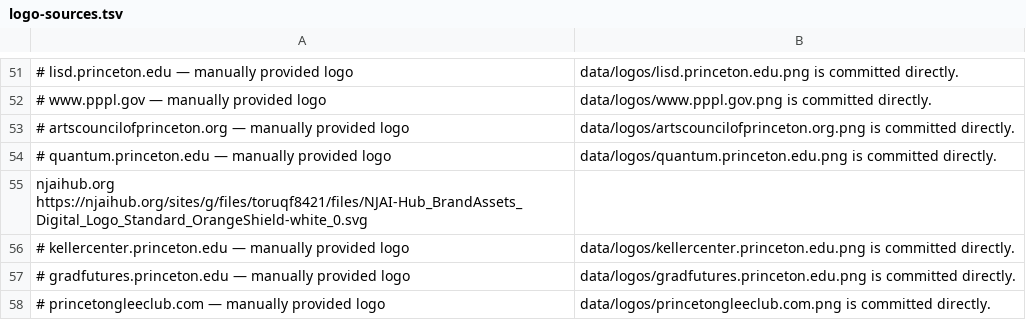
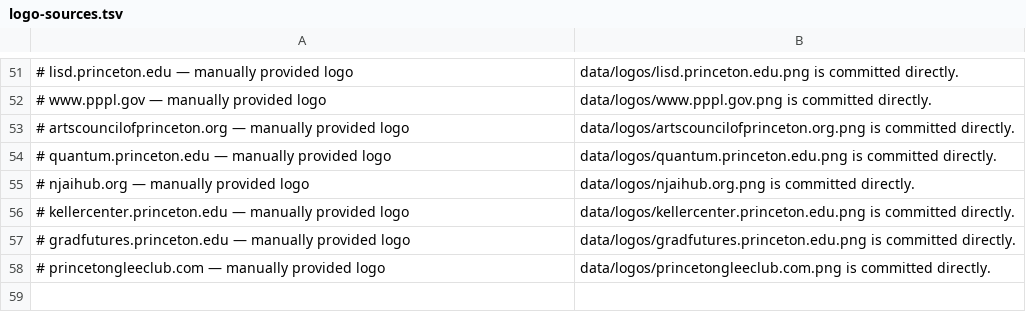
Before and after one commit to freefall2other/princeton-events, a TSV file: scripts/logo-sources.tsv, drawn as a sheet; only a part is shown, gaps mark what is left out; the shorter side is filled out with more unchanged rows.

```diff
--- a/scripts/logo-sources.tsv
+++ b/scripts/logo-sources.tsv
@@ -54,3 +54,3 @@
 # quantum.princeton.edu — manually provided logo; data/logos/quantum.princeton.edu.png is committed directly.
-njaihub.org	https://njaihub.org/sites/g/files/toruqf8421/files/NJAI-Hub_BrandAssets_Digital_Logo_Standard_OrangeShield-white_0.svg
+# njaihub.org — manually provided logo; data/logos/njaihub.org.png is committed directly.
 # kellercenter.princeton.edu — manually provided logo; data/logos/kellercenter.princeton.edu.png is committed directly.
```
Also changed, not shown: 3 other files.
